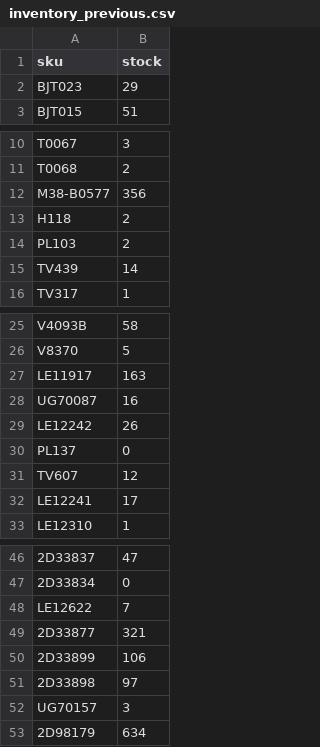
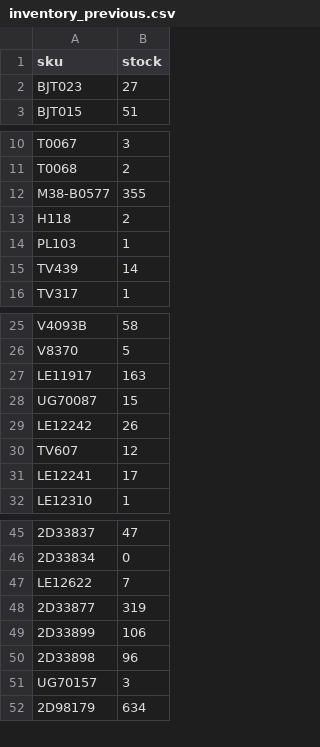
Before and after one commit to tommywrighticreepatnight/bk-feed-check, a CSV file: inventory_previous.csv, drawn as a sheet; only a part is shown, gaps mark what is left out; removed rows and columns are numbered as before the commit, all else as after; the diff names each change by its address in the sheet, - before the commit and + after, or states it on an @@ line.

```diff
--- a/inventory_previous.csv
+++ b/inventory_previous.csv
-B2 (stock): 29
+B2 (stock): 27
-B12 (stock): 356
+B12 (stock): 355
-B14 (stock): 2
+B14 (stock): 1
-B28 (stock): 16
+B28 (stock): 15
-row 30: PL137 | 0
-B48 (stock): 321
+B48 (stock): 319
-B50 (stock): 97
+B50 (stock): 96
```
